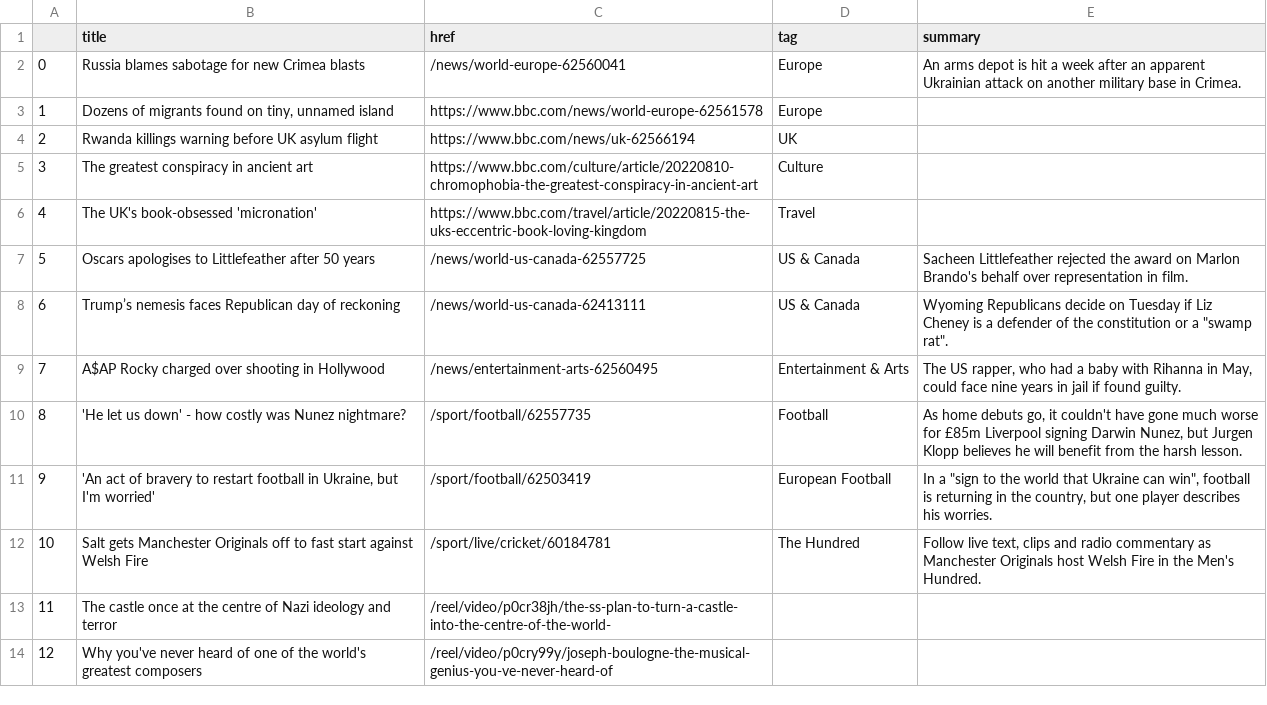
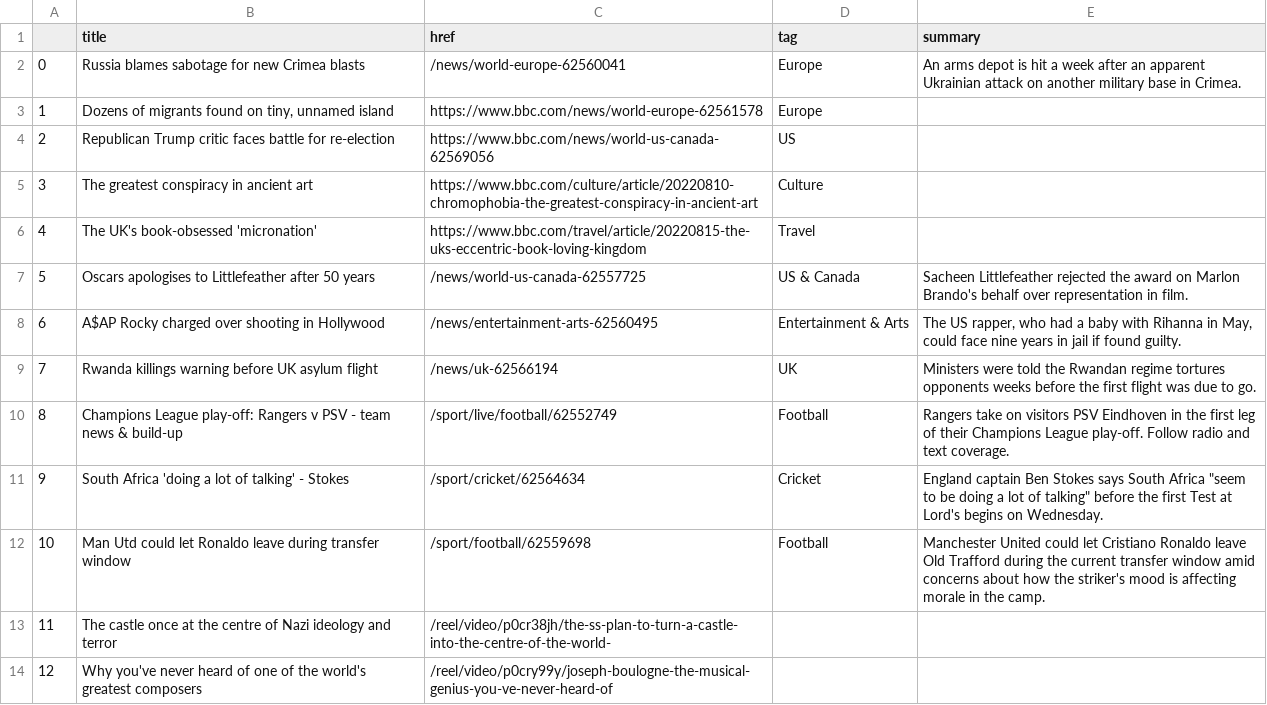
Before and after one commit to msalexford/automatic-scraper, a CSV file: bbc-headlines.csv, drawn as a sheet; only a part is shown.

```diff
--- a/bbc-headlines.csv
+++ b/bbc-headlines.csv
@@ -3,3 +3,3 @@
 1,"Dozens of migrants found on tiny, unnamed island",https://www.bbc.com/news/world-europe-62561578,Europe,
-2,Rwanda killings warning before UK asylum flight,https://www.bbc.com/news/uk-62566194,UK,
+2,Republican Trump critic faces battle for re-election,https://www.bbc.com/news/world-us-canada-62569056,US,
 3,The greatest conspiracy in ancient art,https://www.bbc.com/culture/article/20220810-chromophobia-the-greatest-conspiracy-in-ancient-art,Culture,
@@ -7,7 +7,7 @@
 5,Oscars apologises to Littlefeather after 50 years,/news/world-us-canada-62557725,US & Canada,Sacheen Littlefeather rejected the award on Marlon Brando's behalf over representation in film.
-6,Trump’s nemesis faces Republican day of reckoning,/news/world-us-canada-62413111,US & Canada,"Wyoming Republicans decide on Tuesday if Liz Cheney is a defender of the constitution or a ""swamp rat""."
-7,A$AP Rocky charged over shooting in Hollywood,/news/entertainment-arts-62560495,Entertainment & Arts,"The US rapper, who had a baby with Rihanna in May, could face nine years in jail if found guilty."
-8,'He let us down' - how costly was Nunez nightmare?,/sport/football/62557735,Football,"As home debuts go, it couldn't have gone much worse for £85m Liverpool signing Darwin Nunez, but Jurgen Klopp believes he will benefit from the harsh lesson."
-9,"'An act of bravery to restart football in Ukraine, but I'm worried'",/sport/football/62503419,European Football,"In a ""sign to the world that Ukraine can win"", football is returning in the country, but one player describes his worries."
-10,Salt gets Manchester Originals off to fast start against Welsh Fire,/sport/live/cricket/60184781,The Hundred,"Follow live text, clips and radio commentary as Manchester Originals host Welsh Fire in the Men's Hundred."
+6,A$AP Rocky charged over shooting in Hollywood,/news/entertainment-arts-62560495,Entertainment & Arts,"The US rapper, who had a baby with Rihanna in May, could face nine years in jail if found guilty."
+7,Rwanda killings warning before UK asylum flight,/news/uk-62566194,UK,Ministers were told the Rwandan regime tortures opponents weeks before the first flight was due to go.
+8,Champions League play-off: Rangers v PSV - team news & build-up,/sport/live/football/62552749,Football,Rangers take on visitors PSV Eindhoven in the first leg of their Champions League play-off. Follow radio and text coverage.
+9,South Africa 'doing a lot of talking' - Stokes,/sport/cricket/62564634,Cricket,"England captain Ben Stokes says South Africa ""seem to be doing a lot of talking"" before the first Test at Lord's begins on Wednesday."
+10,Man Utd could let Ronaldo leave during transfer window,/sport/football/62559698,Football,Manchester United could let Cristiano Ronaldo leave Old Trafford during the current transfer window amid concerns about how the striker's mood is affecting morale in the camp.
 11,The castle once at the centre of Nazi ideology and terror,/reel/video/p0cr38jh/the-ss-plan-to-turn-a-castle-into-the-centre-of-the-world-,,
```
